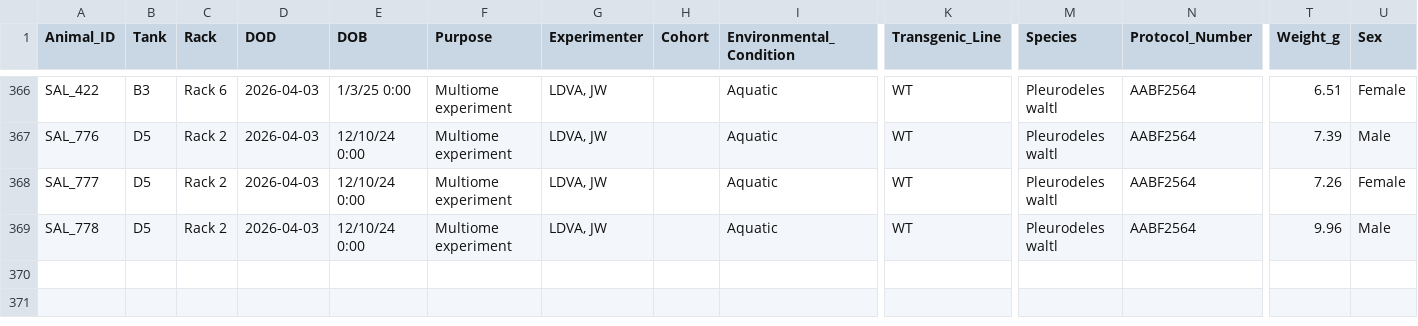
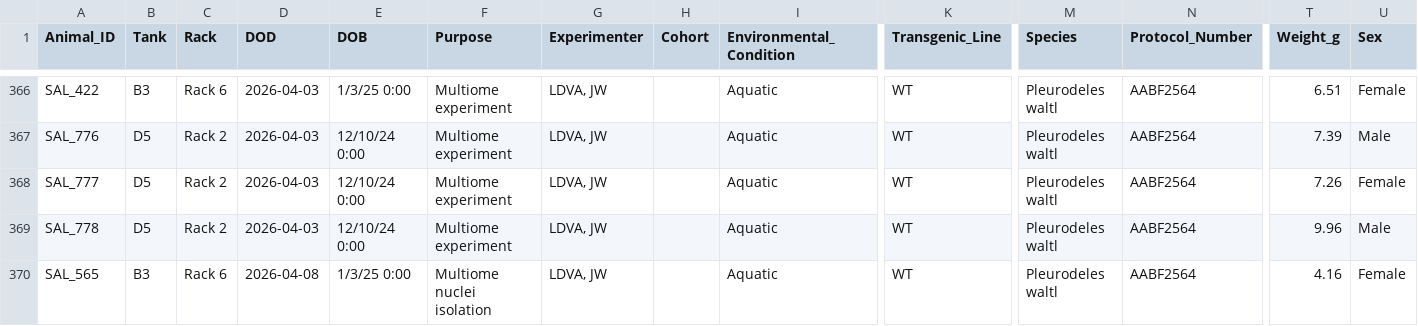
Before and after one commit to jamiewoych/pleuro-parser, a CSV file: euthanasia_log.csv, drawn as a sheet; only a part is shown, gaps mark what is left out; rows hold the shown columns only; the diff names each change by its address in the sheet, - before the commit and + after, or states it on an @@ line.

```diff
--- a/euthanasia_log.csv
+++ b/euthanasia_log.csv
+row 370: SAL_565 | B3 | Rack 6 | 2026-04-08 | 1/3/25 0:00 | Multiome nuclei isolation | LDVA, JW |  | Aquatic | WT | Pleurodeles waltl | AABF2564 | 4.16 | Female
```
Also changed, not shown: inventory_state.csv, 1 other file.
